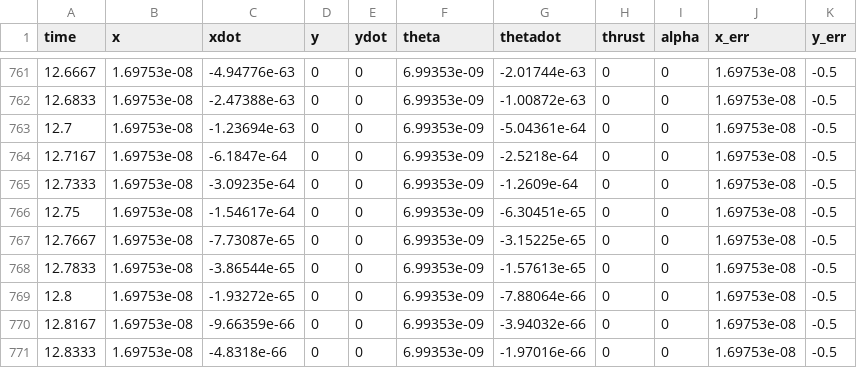
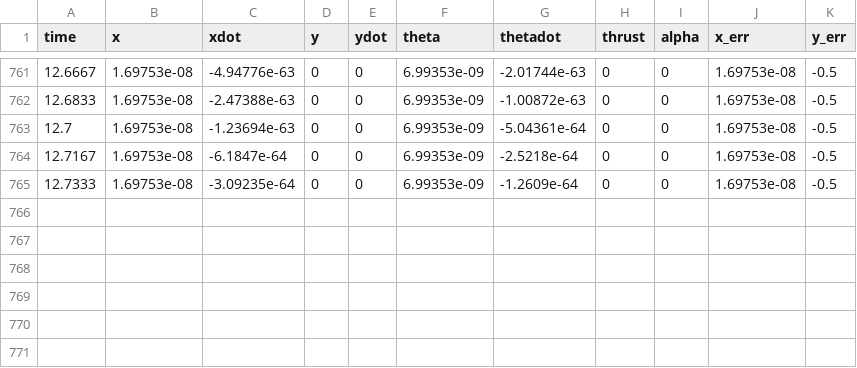
Before and after one commit to Andy-Li308/2D_RocketSim, a CSV file: data/sim_log.csv (was sim_log.csv), drawn as a sheet; only a part is shown, gaps mark what is left out; the diff names each change by its address in the sheet, - before the commit and + after, or states it on an @@ line.

```diff
--- a/sim_log.csv
+++ b/data/sim_log.csv
-row 766: 12.75 | 1.69753e-08 | -1.54617e-64 | 0 | 0 | 6.99353e-09 | -6.30451e-65 | 0 | 0 | 1.69753e-08 | -0.5
-row 767: 12.7667 | 1.69753e-08 | -7.73087e-65 | 0 | 0 | 6.99353e-09 | -3.15225e-65 | 0 | 0 | 1.69753e-08 | -0.5
-row 768: 12.7833 | 1.69753e-08 | -3.86544e-65 | 0 | 0 | 6.99353e-09 | -1.57613e-65 | 0 | 0 | 1.69753e-08 | -0.5
-row 769: 12.8 | 1.69753e-08 | -1.93272e-65 | 0 | 0 | 6.99353e-09 | -7.88064e-66 | 0 | 0 | 1.69753e-08 | -0.5
-row 770: 12.8167 | 1.69753e-08 | -9.66359e-66 | 0 | 0 | 6.99353e-09 | -3.94032e-66 | 0 | 0 | 1.69753e-08 | -0.5
-row 771: 12.8333 | 1.69753e-08 | -4.8318e-66 | 0 | 0 | 6.99353e-09 | -1.97016e-66 | 0 | 0 | 1.69753e-08 | -0.5
```
Also changed, not shown: 8 other files.
